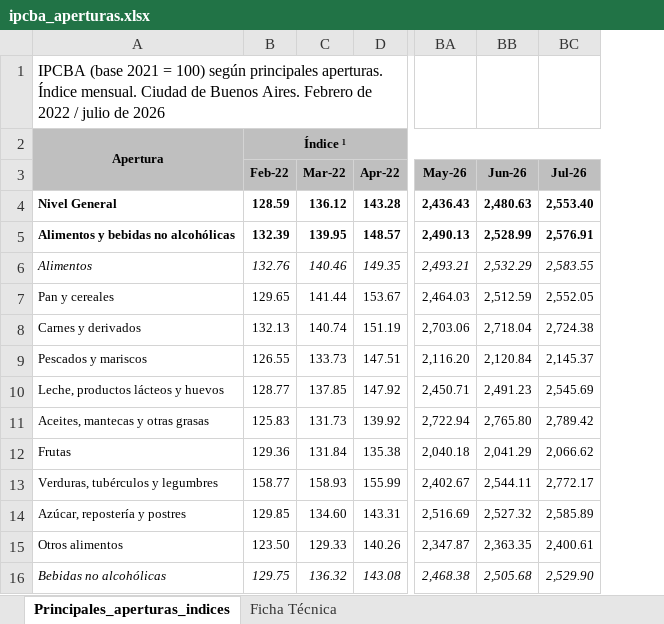
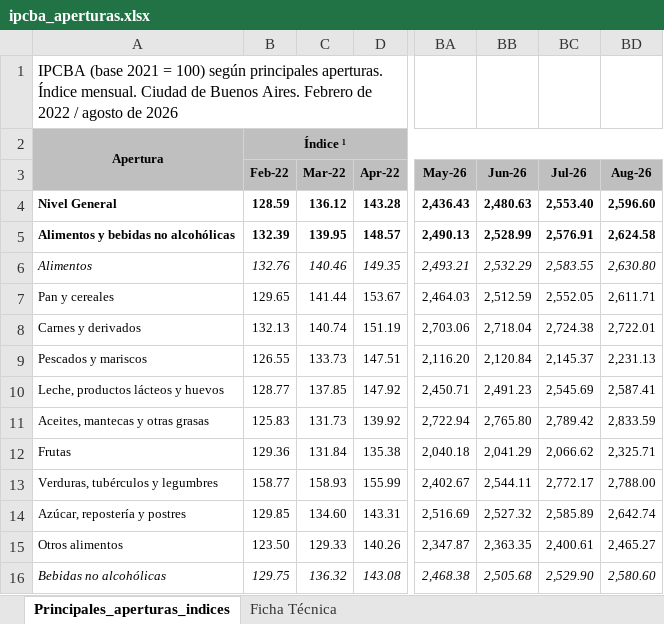
Before and after one commit to cepoes100b/CEPOES, an Excel workbook: idecba/ipcba_aperturas.xlsx, sheet Principales_aperturas_indices, drawn as a sheet; only a part is shown, gaps mark what is left out; values as stored, in another font and other column widths than the file's, no borders; the diff names each change by its address in the sheet, - before the commit and + after, or states it on an @@ line.

```diff
--- a/idecba/ipcba_aperturas.xlsx (sheet Principales_aperturas_indices)
+++ b/idecba/ipcba_aperturas.xlsx (sheet Principales_aperturas_indices)
+column BD (Aug-26), rows 4-16: 2,596.60 | 2,624.58 | 2,630.80 | 2,611.71 | 2,722.01 | 2,231.13 | 2,587.41 | 2,833.59 | 2,325.71 | 2,788.00 | 2,642.74 | 2,465.27 | 2,580.60
-A1: …2022 / julio de 2026
+A1: …2022 / agosto de 2026
```
Also changed, not shown: idecba/ipcba_evol.xlsx, 2 other files.
